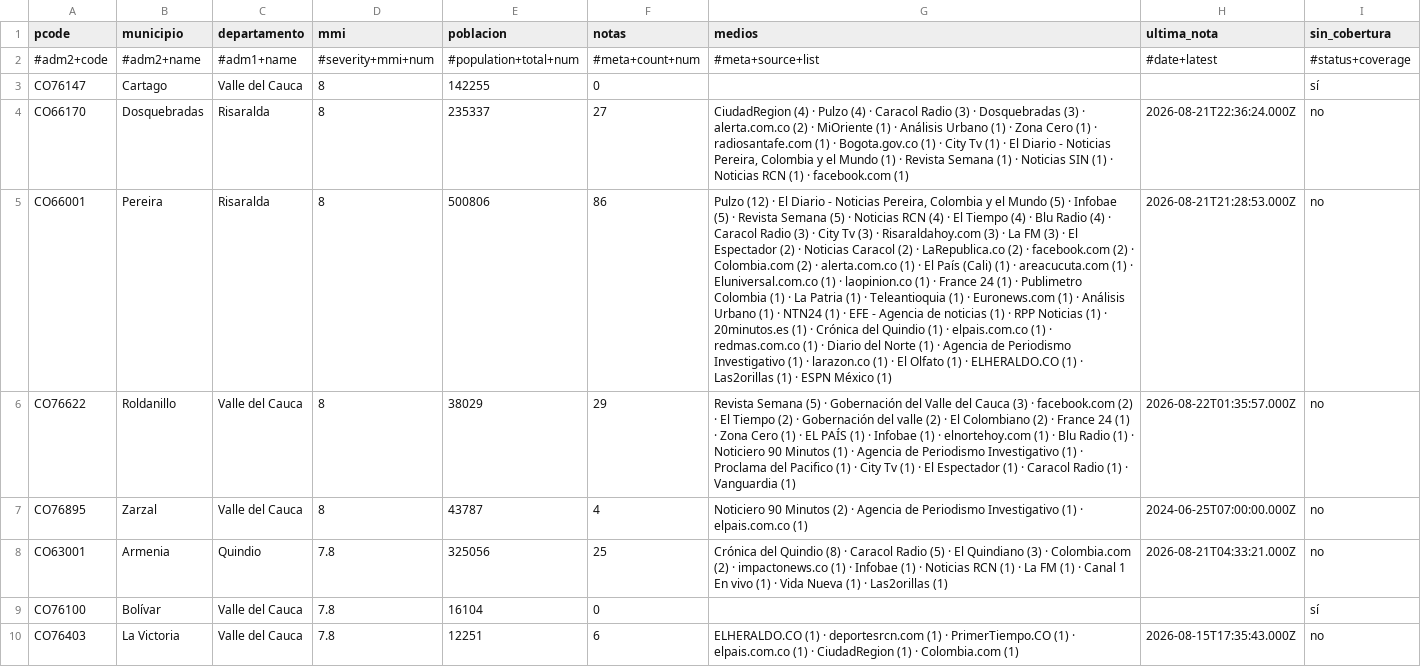
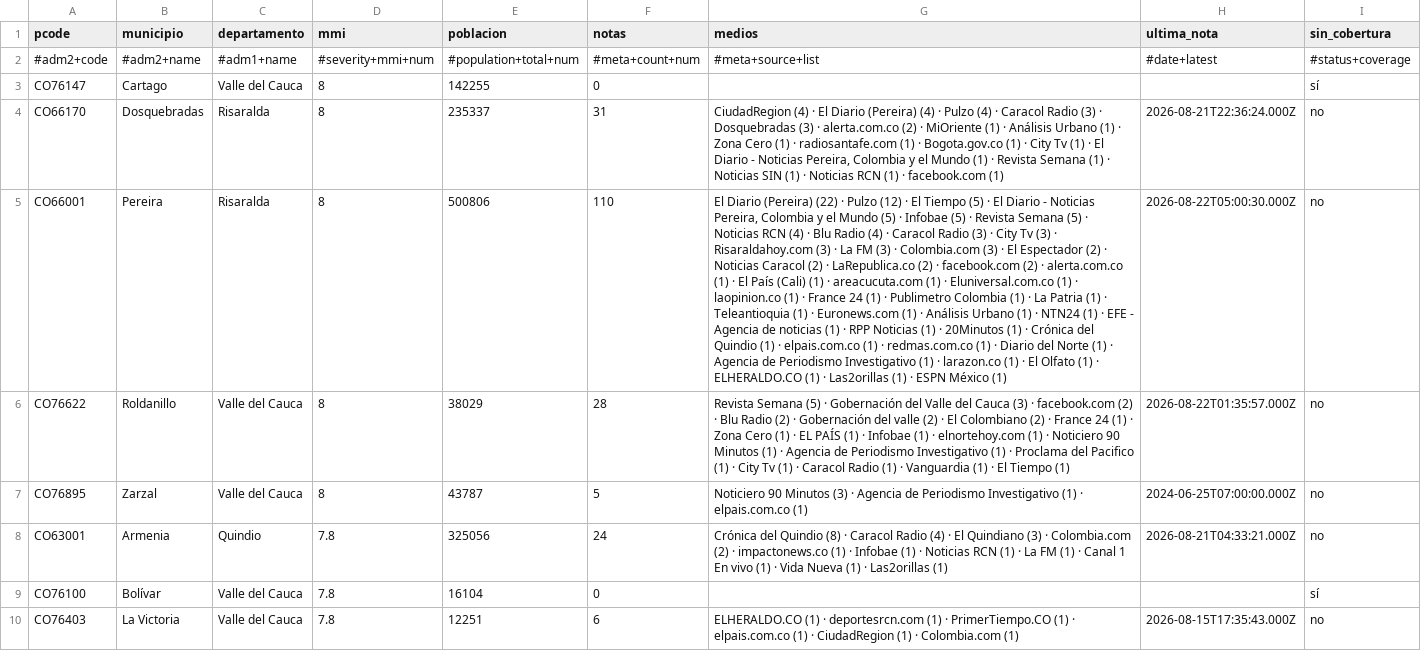
Before and after one commit to YesidAlmanzaGamba/report_cali, a CSV file: data/export/cobertura-por-municipio.csv, drawn as a sheet; only a part is shown; the diff covers the shown part only; the diff names each change by its address in the sheet, - before the commit and + after, or states it on an @@ line.

```diff
--- a/data/export/cobertura-por-municipio.csv
+++ b/data/export/cobertura-por-municipio.csv
-F4 (notas): 27
+F4 (notas): 31
-G4 (medios): …(4) · Pulzo (4)…
+G4 (medios): …(4) · El Diario (Pereira) (4) · Pulzo (4)…
-F5 (notas): 86
+F5 (notas): 110
-G5 (medios): Pulzo (12) · El Diario - Noticias Pereira, Colombia y el Mundo (5) · Infobae (5) · Revista Semana (5) · Noticias RCN (4) · El Tiempo (4) · Blu Radio (4) · Caracol Radio (3) · City Tv (3) · Risaraldahoy.com (3) · La FM (3) · El Espectador (2) · Noticias Caracol (2) · LaRepublica.co (2) · facebook.com (2) · Colombia.com (2) · alerta.com.co (1) · El País (Cali) (1) · areacucuta.com (1) · Eluniversal.com.co (1) · laopinion.co (1) · France 24 (1) · Publimetro Colombia (1) · La Patria (1) · Teleantioquia (1) · Euronews.com (1) · Análisis Urbano (1) · NTN24 (1) · EFE - Agencia de noticias (1) · RPP Noticias (1) · 20minutos.es (1) ·…
+G5 (medios): El Diario (Pereira) (22) · Pulzo (12) · El Tiempo (5) · El Diario - Noticias Pereira, Colombia y el Mundo (5) · Infobae (5) · Revista Semana (5) · Noticias RCN (4) · Blu Radio (4) · Caracol Radio (3) · City Tv (3) · Risaraldahoy.com (3) · La FM (3) · Colombia.com (3) · El Espectador (2) · Noticias Caracol (2) · LaRepublica.co (2) · facebook.com (2) · alerta.com.co (1) · El País (Cali) (1) · areacucuta.com (1) · Eluniversal.com.co (1) · laopinion.co (1) · France 24 (1) · Publimetro Colombia (1) · La Patria (1) · Teleantioquia (1) · Euronews.com (1) · Análisis Urbano (1) · NTN24 (1) · EFE - Agencia de noticias (1) · RPP Noticias (1) · 20Minutos (1) ·…
-H5 (ultima_nota): 2026-08-21T21:28:53.000Z
+H5 (ultima_nota): 2026-08-22T05:00:30.000Z
-F6 (notas): 29
+F6 (notas): 28
-G6 (medios): …(2) · El Tiempo (2) · Gobernación del valle (2) · El Colombiano (2) · France 24 (1) · Zona Cero (1) · EL PAÍS (1) · Infobae (1) · elnortehoy.com (1) · Blu Radio (1) · Noticiero 90 Minutos (1) · Agencia de Periodismo Investigativo (1) · Proclama del Pacifico (1) · City Tv (1) · El Espectador (1) · Caracol Radio (1) · Vanguardia (1)
+G6 (medios): …(2) · Blu Radio (2) · Gobernación del valle (2) · El Colombiano (2) · France 24 (1) · Zona Cero (1) · EL PAÍS (1) · Infobae (1) · elnortehoy.com (1) · Noticiero 90 Minutos (1) · Agencia de Periodismo Investigativo (1) · Proclama del Pacifico (1) · City Tv (1) · Caracol Radio (1) · Vanguardia (1) · El Tiempo (1)
-F7 (notas): 4
+F7 (notas): 5
-G7 (medios): …90 Minutos (2) · Agencia…
+G7 (medios): …90 Minutos (3) · Agencia…
-F8 (notas): 25
+F8 (notas): 24
-G8 (medios): …Caracol Radio (5) · El…
+G8 (medios): …Caracol Radio (4) · El…
```
Also changed, not shown: 1 removed row and 24 edited cells elsewhere in this file, 5 other files.
